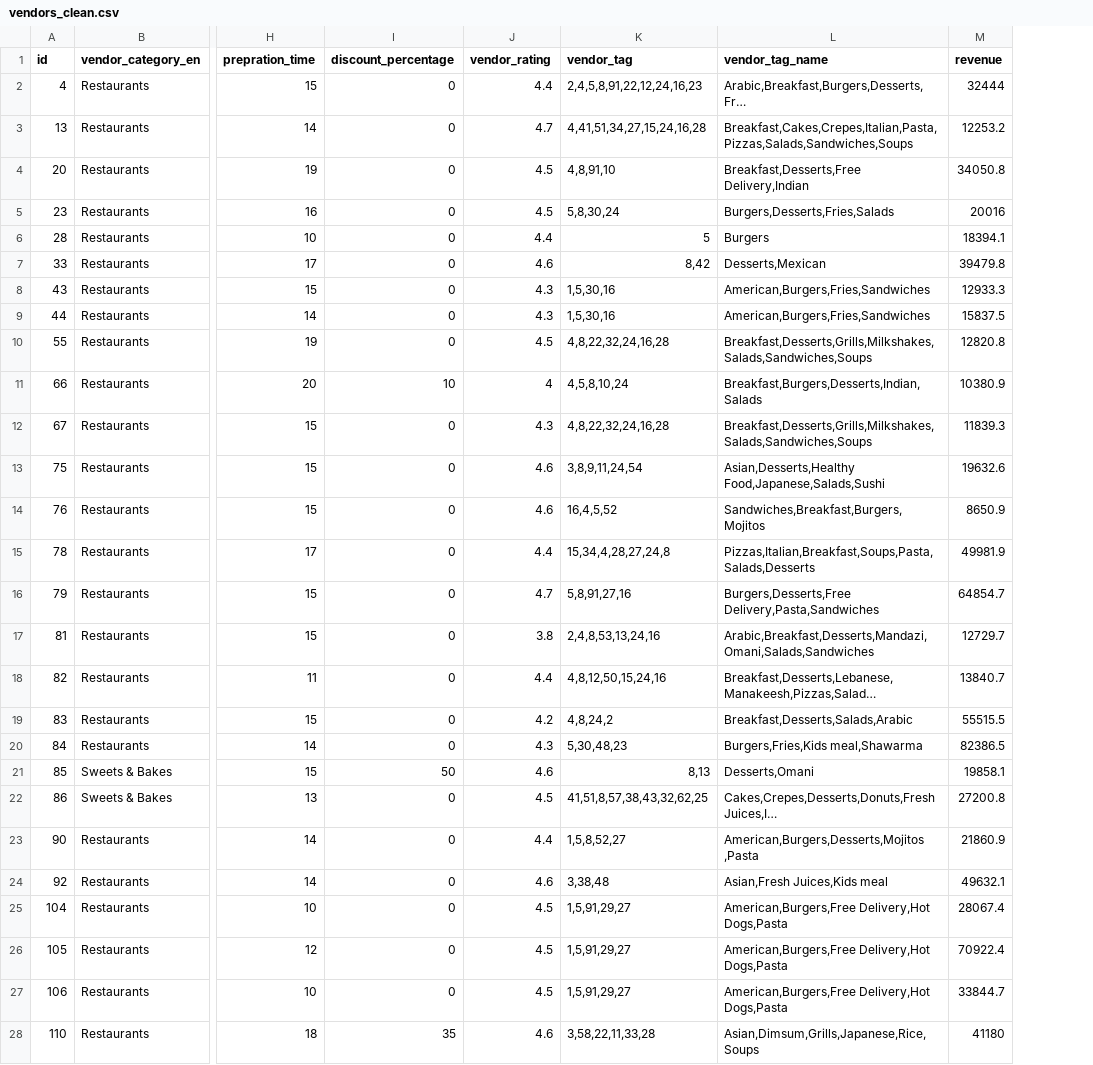
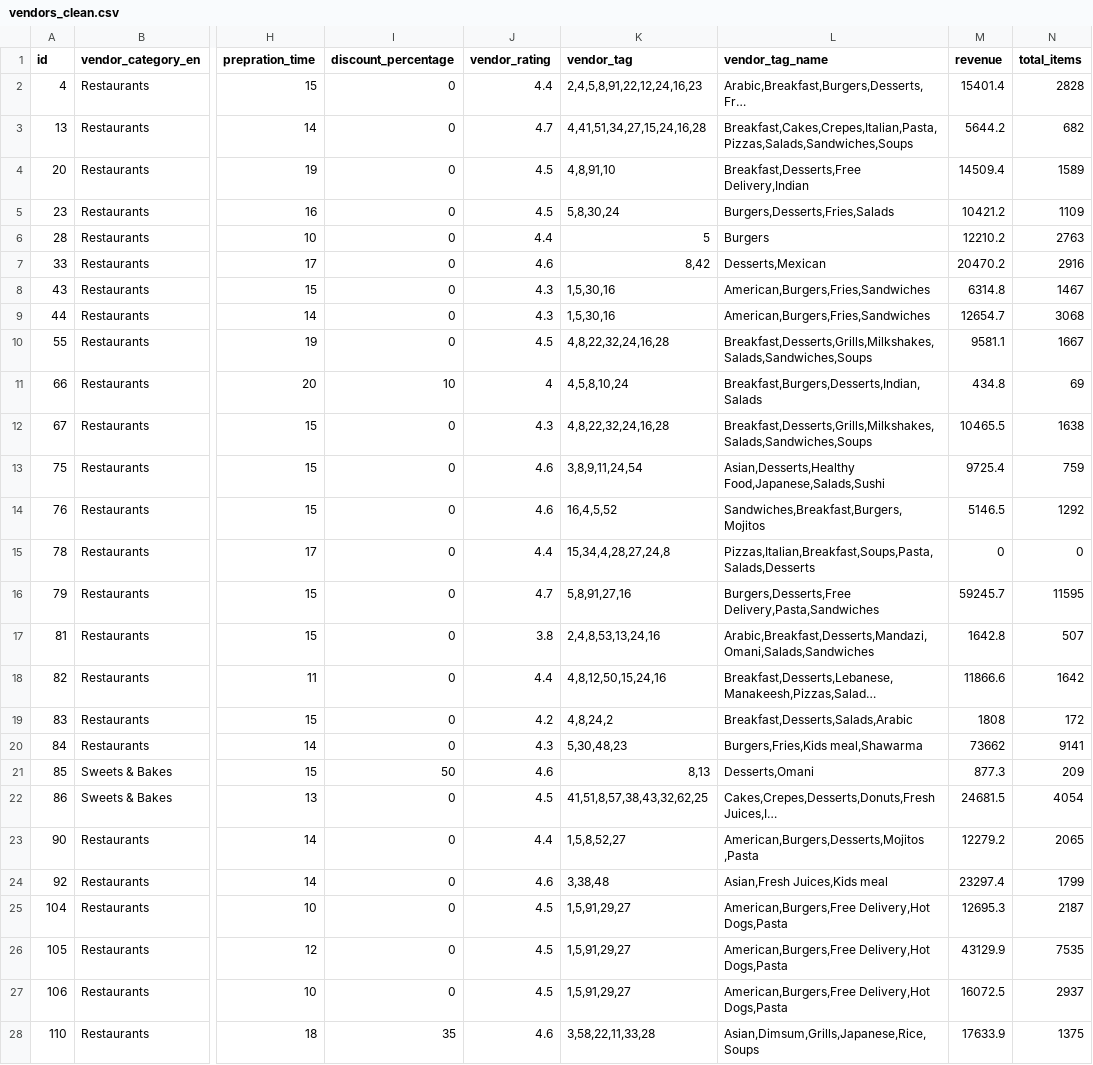
Before and after one commit to brolston3/Team102, a CSV file: Code/data/vendors_clean.csv, drawn as a sheet; only a part is shown, gaps mark what is left out; long unchanged cells end in …; the diff covers the shown part only; the diff names each change by its address in the sheet, - before the commit and + after, or states it on an @@ line.

```diff
--- a/Code/data/vendors_clean.csv
+++ b/Code/data/vendors_clean.csv
+column N (total_items), rows 2-28: 2828 | 682 | 1589 | 1109 | 2763 | 2916 | 1467 | 3068 | 1667 | 69 | 1638 | 759 | 1292 | 0 | 11595 | 507 | 1642 | 172 | 9141 | 209 | 4054 | 2065 | 1799 | 2187 | 7535 | 2937 | 1375
-M2 (revenue): 32444
+M2 (revenue): 15401.4
-M3 (revenue): 12253.2
+M3 (revenue): 5644.2
-M4 (revenue): 34050.8
+M4 (revenue): 14509.4
-M5 (revenue): 20016
+M5 (revenue): 10421.2
-M6 (revenue): 18394.1
+M6 (revenue): 12210.2
-M7 (revenue): 39479.8
+M7 (revenue): 20470.2
-M8 (revenue): 12933.3
+M8 (revenue): 6314.8
-M9 (revenue): 15837.5
+M9 (revenue): 12654.7
-M10 (revenue): 12820.8
+M10 (revenue): 9581.1
-M11 (revenue): 10380.9
+M11 (revenue): 434.8
-M12 (revenue): 11839.3
+M12 (revenue): 10465.5
-M13 (revenue): 19632.6
+M13 (revenue): 9725.4
-M14 (revenue): 8650.9
+M14 (revenue): 5146.5
-M15 (revenue): 49981.9
+M15 (revenue): 0
-M16 (revenue): 64854.7
+M16 (revenue): 59245.7
-M17 (revenue): 12729.7
+M17 (revenue): 1642.8
-M18 (revenue): 13840.7
+M18 (revenue): 11866.6
-M19 (revenue): 55515.5
+M19 (revenue): 1808
-M20 (revenue): 82386.5
+M20 (revenue): 73662
-M21 (revenue): 19858.1
+M21 (revenue): 877.3
-M22 (revenue): 27200.8
+M22 (revenue): 24681.5
-M23 (revenue): 21860.9
+M23 (revenue): 12279.2
-M24 (revenue): 49632.1
+M24 (revenue): 23297.4
-M25 (revenue): 28067.4
+M25 (revenue): 12695.3
-M26 (revenue): 70922.4
+M26 (revenue): 43129.9
-M27 (revenue): 33844.7
+M27 (revenue): 16072.5
-M28 (revenue): 41180
+M28 (revenue): 17633.9
```
Also changed, not shown: 72 edited cells elsewhere in this file, 2 other files.
